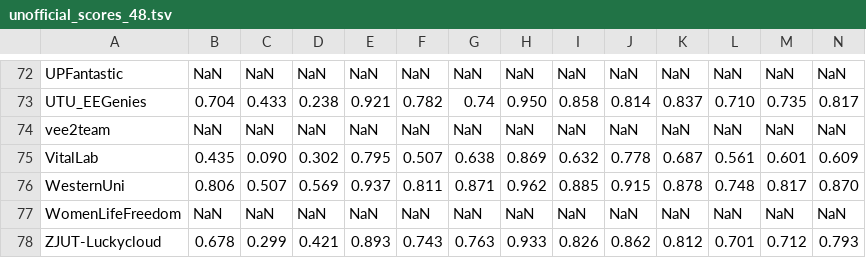
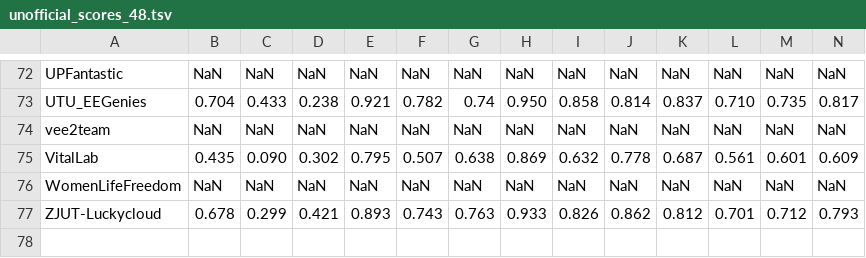
Before and after one commit to DeepPSP/cinc2023, a TSV file: final_results/unofficial_scores_48.tsv, drawn as a sheet; only a part is shown, gaps mark what is left out; rows hold the shown columns only; the diff names each change by its address in the sheet, - before the commit and + after, or states it on an @@ line.

```diff
--- a/final_results/unofficial_scores_48.tsv
+++ b/final_results/unofficial_scores_48.tsv
-row 76: WesternUni | 0.806 | 0.507 | 0.569 | 0.937 | 0.811 | 0.871 | 0.962 | 0.885 | 0.915 | 0.878 | 0.748 | 0.817 | 0.870
```
Also changed, not shown: final_results/official_scores_12.tsv, final_results/official_scores_24.tsv, 6 other files.
